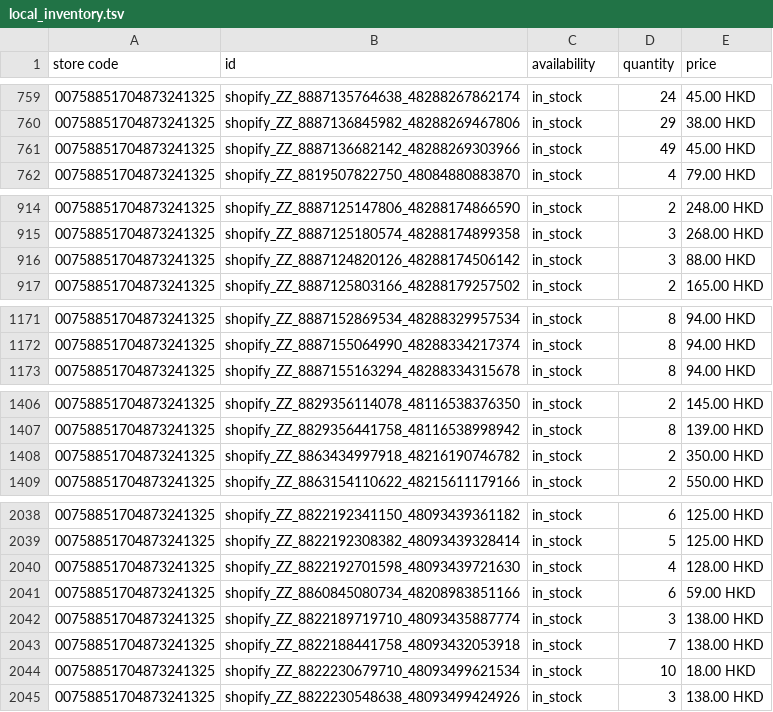
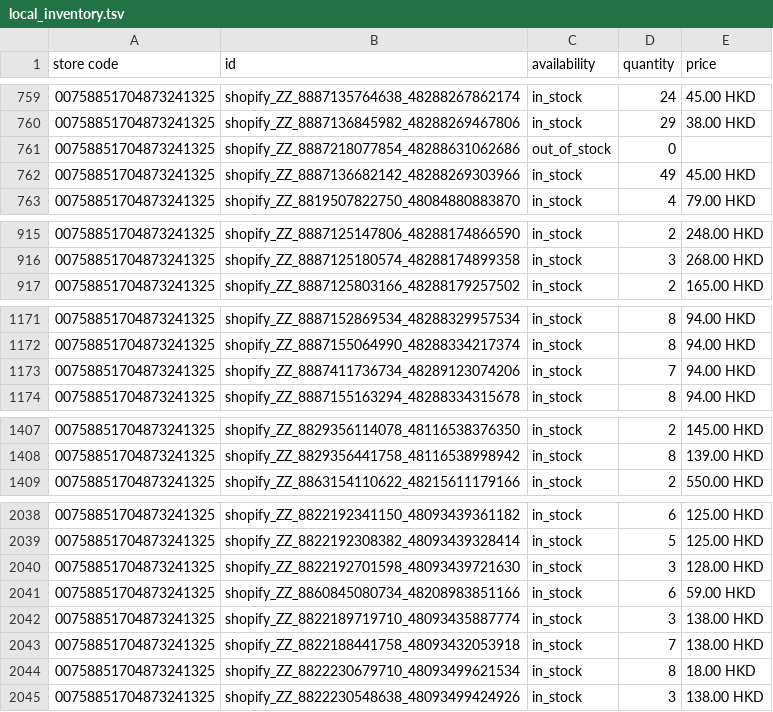
Before and after one commit to edberli/ouji-website, a TSV file: data/local_inventory.tsv, drawn as a sheet; only a part is shown, gaps mark what is left out; the diff covers the shown part only.

Commit message:
觀塘本地存貨 feed 每日更新 2026-10-01

```diff
--- a/data/local_inventory.tsv
+++ b/data/local_inventory.tsv
@@ -760,2 +760,3 @@ store code	id	availability	quantity	price
 00758851704873241325	shopify_ZZ_8887136845982_48288269467806	in_stock	29	38.00 HKD
+00758851704873241325	shopify_ZZ_8887218077854_48288631062686	out_of_stock	0	
 00758851704873241325	shopify_ZZ_8887136682142_48288269303966	in_stock	49	45.00 HKD
@@ -915,3 +916,2 @@ store code	id	availability	quantity	price
 00758851704873241325	shopify_ZZ_8887125180574_48288174899358	in_stock	3	268.00 HKD
-00758851704873241325	shopify_ZZ_8887124820126_48288174506142	in_stock	3	88.00 HKD
 00758851704873241325	shopify_ZZ_8887125803166_48288179257502	in_stock	2	165.00 HKD
@@ -1172,2 +1172,3 @@ store code	id	availability	quantity	price
 00758851704873241325	shopify_ZZ_8887155064990_48288334217374	in_stock	8	94.00 HKD
+00758851704873241325	shopify_ZZ_8887411736734_48289123074206	in_stock	7	94.00 HKD
 00758851704873241325	shopify_ZZ_8887155163294_48288334315678	in_stock	8	94.00 HKD
@@ -1407,3 +1408,2 @@ store code	id	availability	quantity	price
 00758851704873241325	shopify_ZZ_8829356441758_48116538998942	in_stock	8	139.00 HKD
-00758851704873241325	shopify_ZZ_8863434997918_48216190746782	in_stock	2	350.00 HKD
 00758851704873241325	shopify_ZZ_8863154110622_48215611179166	in_stock	2	550.00 HKD
@@ -2039,3 +2039,3 @@ store code	id	availability	quantity	price
 00758851704873241325	shopify_ZZ_8822192308382_48093439328414	in_stock	5	125.00 HKD
-00758851704873241325	shopify_ZZ_8822192701598_48093439721630	in_stock	4	128.00 HKD
+00758851704873241325	shopify_ZZ_8822192701598_48093439721630	in_stock	3	128.00 HKD
 00758851704873241325	shopify_ZZ_8860845080734_48208983851166	in_stock	6	59.00 HKD
@@ -2043,3 +2043,3 @@ store code	id	availability	quantity	price
 00758851704873241325	shopify_ZZ_8822188441758_48093432053918	in_stock	7	138.00 HKD
-00758851704873241325	shopify_ZZ_8822230679710_48093499621534	in_stock	10	18.00 HKD
+00758851704873241325	shopify_ZZ_8822230679710_48093499621534	in_stock	8	18.00 HKD
 00758851704873241325	shopify_ZZ_8822230548638_48093499424926	in_stock	3	138.00 HKD
```
Also changed, not shown: 24 edited cells elsewhere in this file.
